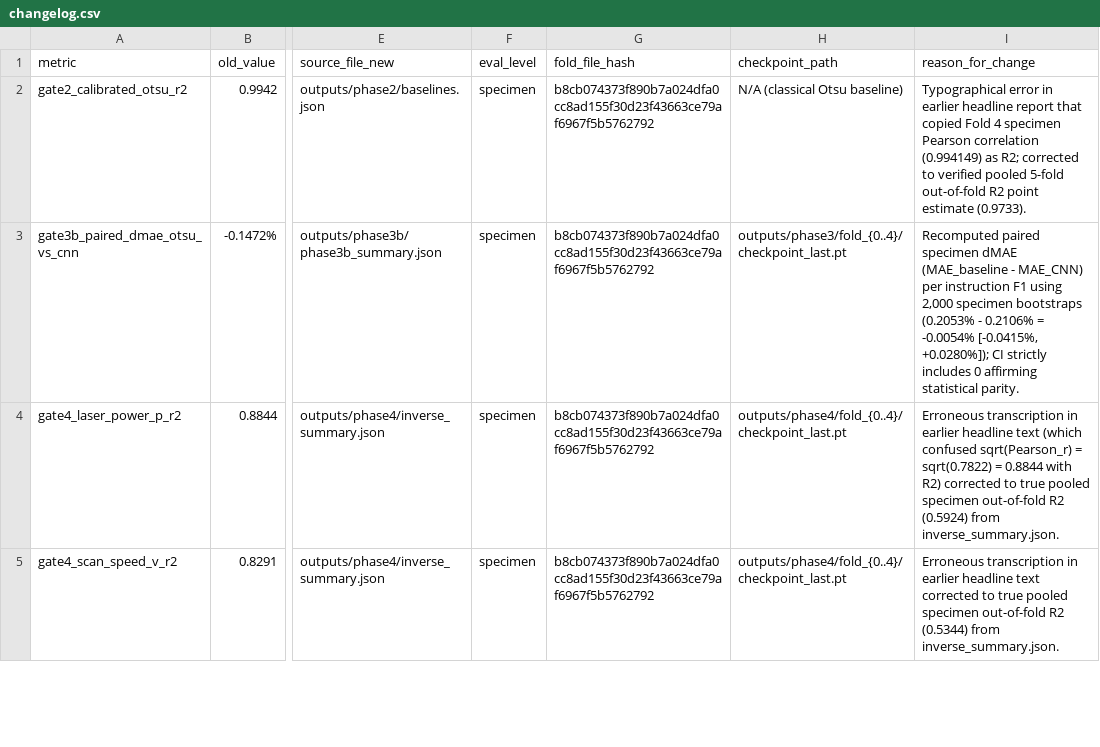
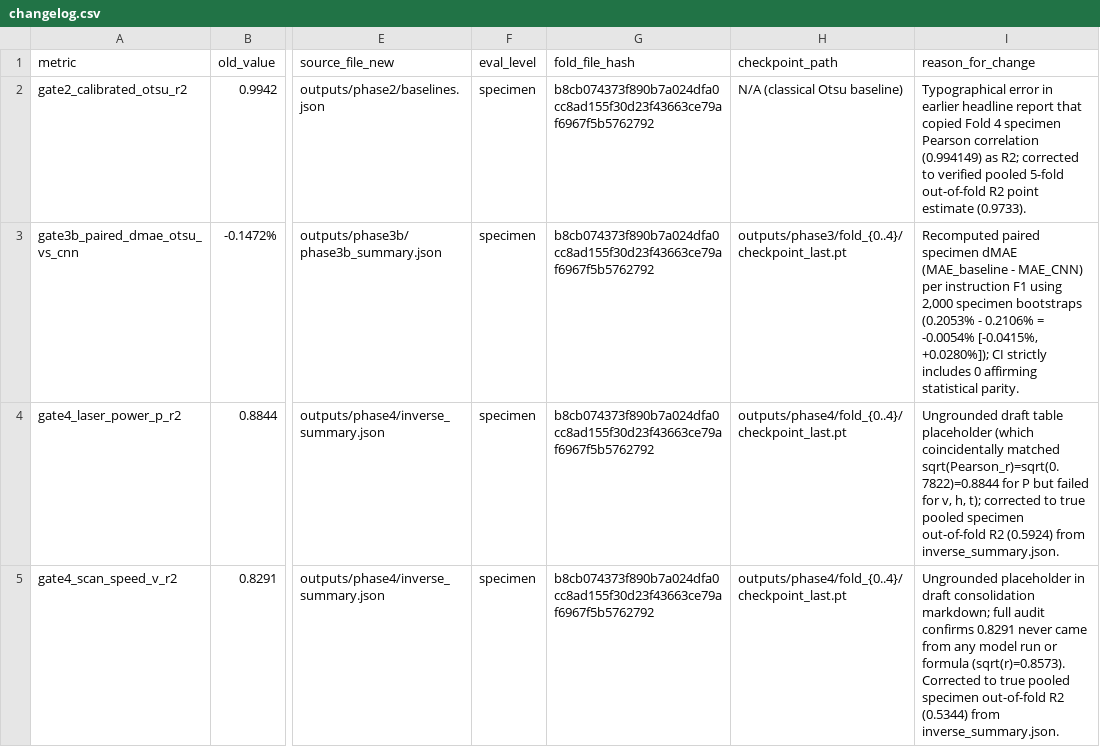
Before and after one commit to Sp3ctacle/AI-in-Additive-manufacturing, a CSV file: claude_paper_package/ti64/changelog.csv, drawn as a sheet; only a part is shown, gaps mark what is left out; the diff covers the shown part only; the diff names each change by its address in the sheet, - before the commit and + after, or states it on an @@ line.

Commit message:
Complete FINAL TRACE T1-T5: audit Gate 4 placeholders, 100% regex decimal verification, crop-only defect scope, Gumbel tertiles, and zero-shot diagnostics

```diff
--- a/claude_paper_package/ti64/changelog.csv
+++ b/claude_paper_package/ti64/changelog.csv
-I4 (reason_for_change): Erroneous transcription in earlier headline text (which confused sqrt(Pearson_r) = sqrt(0.7822) = 0.8844 with R2) corrected to…
+I4 (reason_for_change): Ungrounded draft table placeholder (which coincidentally matched sqrt(Pearson_r)=sqrt(0.7822)=0.8844 for P but failed for v, h, t); corrected to…
-I5 (reason_for_change): Erroneous transcription in earlier headline text corrected to true…
+I5 (reason_for_change): Ungrounded placeholder in draft consolidation markdown; full audit confirms 0.8291 never came from any model run or formula (sqrt(r)=0.8573). Corrected to true…
```
Also changed, not shown: 5 edited cells elsewhere in this file, claude_paper_package/ti64/tables/table5_conformal_uncertainty.csv, claude_paper_package/ti64/tables/table6_cross_alloy_adaptation.csv, 36 other files.
